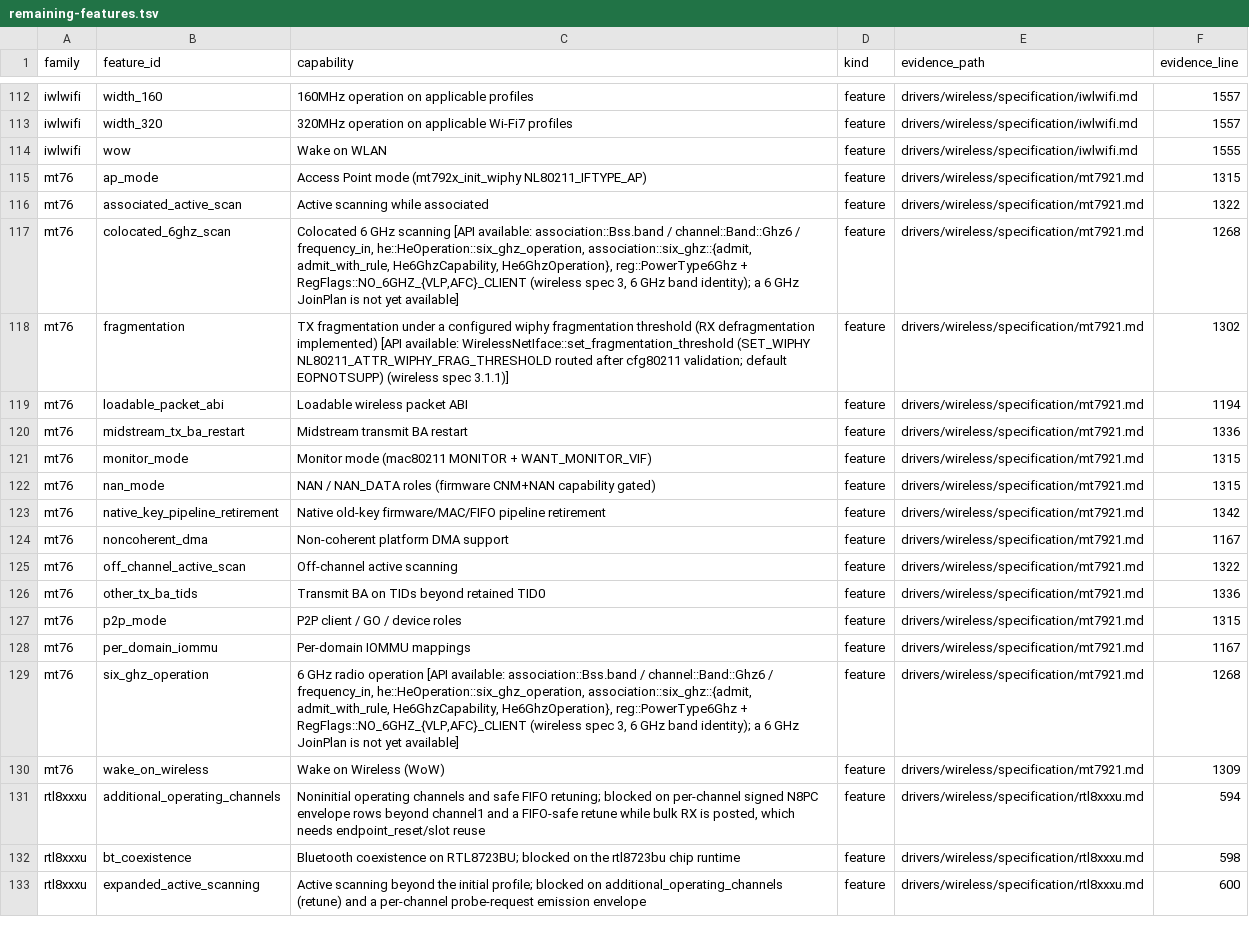
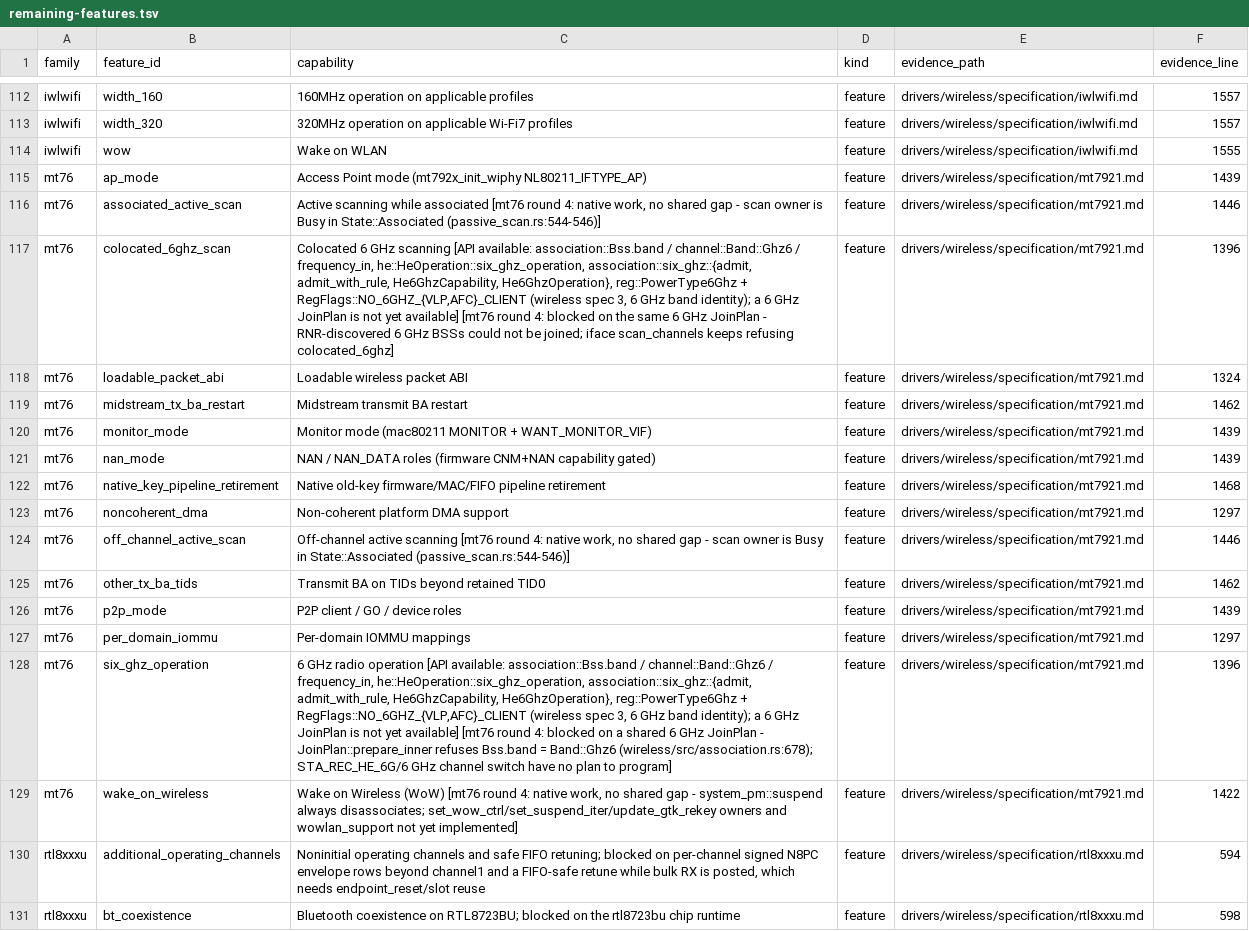
Before and after one commit to hodgesds/narf, a TSV file: drivers/wireless/research/remaining-features.tsv, drawn as a sheet; only a part is shown, gaps mark what is left out; the shorter side is filled out with more unchanged rows; removed rows and columns are numbered as before the commit, all else as after; the diff names each change by its address in the sheet, - before the commit and + after, or states it on an @@ line.

```diff
--- a/drivers/wireless/research/remaining-features.tsv
+++ b/drivers/wireless/research/remaining-features.tsv
-F115 (evidence_line): 1315
+F115 (evidence_line): 1439
-C116 (capability): …while associated
+C116 (capability): …while associated [mt76 round 4: native work, no shared gap - scan owner is Busy in State::Associated (passive_scan.rs:544-546)]
-F116 (evidence_line): 1322
+F116 (evidence_line): 1446
-C117 (capability): …yet available]
+C117 (capability): …yet available] [mt76 round 4: blocked on the same 6 GHz JoinPlan - RNR-discovered 6 GHz BSSs could not be joined; iface scan_channels keeps refusing colocated_6ghz]
-F117 (evidence_line): 1268
+F117 (evidence_line): 1396
-row 118: mt76 | fragmentation | TX fragmentation under a configured wiphy fragmentation threshold (RX defragmentation implemented) [API available: WirelessNetIface::set_fragmentation_threshold (SET_WIPHY NL80211_ATTR_WIPHY_FRAG_THRESHOLD routed after cfg80211 validation; default EOPNOTSUPP) (wireless spec 3.1.1)] | feature | drivers/wireless/specification/mt7921.md | 1302
-F118 (evidence_line): 1194
+F118 (evidence_line): 1324
-F119 (evidence_line): 1336
+F119 (evidence_line): 1462
-F120:F121 (evidence_line): 1315
+F120:F121 (evidence_line): 1439
-F122 (evidence_line): 1342
+F122 (evidence_line): 1468
-F123 (evidence_line): 1167
+F123 (evidence_line): 1297
-C124 (capability): …active scanning
+C124 (capability): …active scanning [mt76 round 4: native work, no shared gap - scan owner is Busy in State::Associated (passive_scan.rs:544-546)]
-F124 (evidence_line): 1322
+F124 (evidence_line): 1446
-F125 (evidence_line): 1336
+F125 (evidence_line): 1462
-F126 (evidence_line): 1315
+F126 (evidence_line): 1439
-F127 (evidence_line): 1167
+F127 (evidence_line): 1297
-C128 (capability): …yet available]
+C128 (capability): …yet available] [mt76 round 4: blocked on a shared 6 GHz JoinPlan - JoinPlan::prepare_inner refuses Bss.band = Band::Ghz6 (wireless/src/association.rs:678); STA_REC_HE_6G/6 GHz channel switch have no plan to program]
-F128 (evidence_line): 1268
+F128 (evidence_line): 1396
-C129 (capability): …Wireless (WoW)
+C129 (capability): …Wireless (WoW) [mt76 round 4: native work, no shared gap - system_pm::suspend always disassociates; set_wow_ctrl/set_suspend_iter/update_gtk_rekey owners and wowlan_support not yet implemented]
-F129 (evidence_line): 1309
+F129 (evidence_line): 1422
```
Also changed, not shown: 10 other files.
